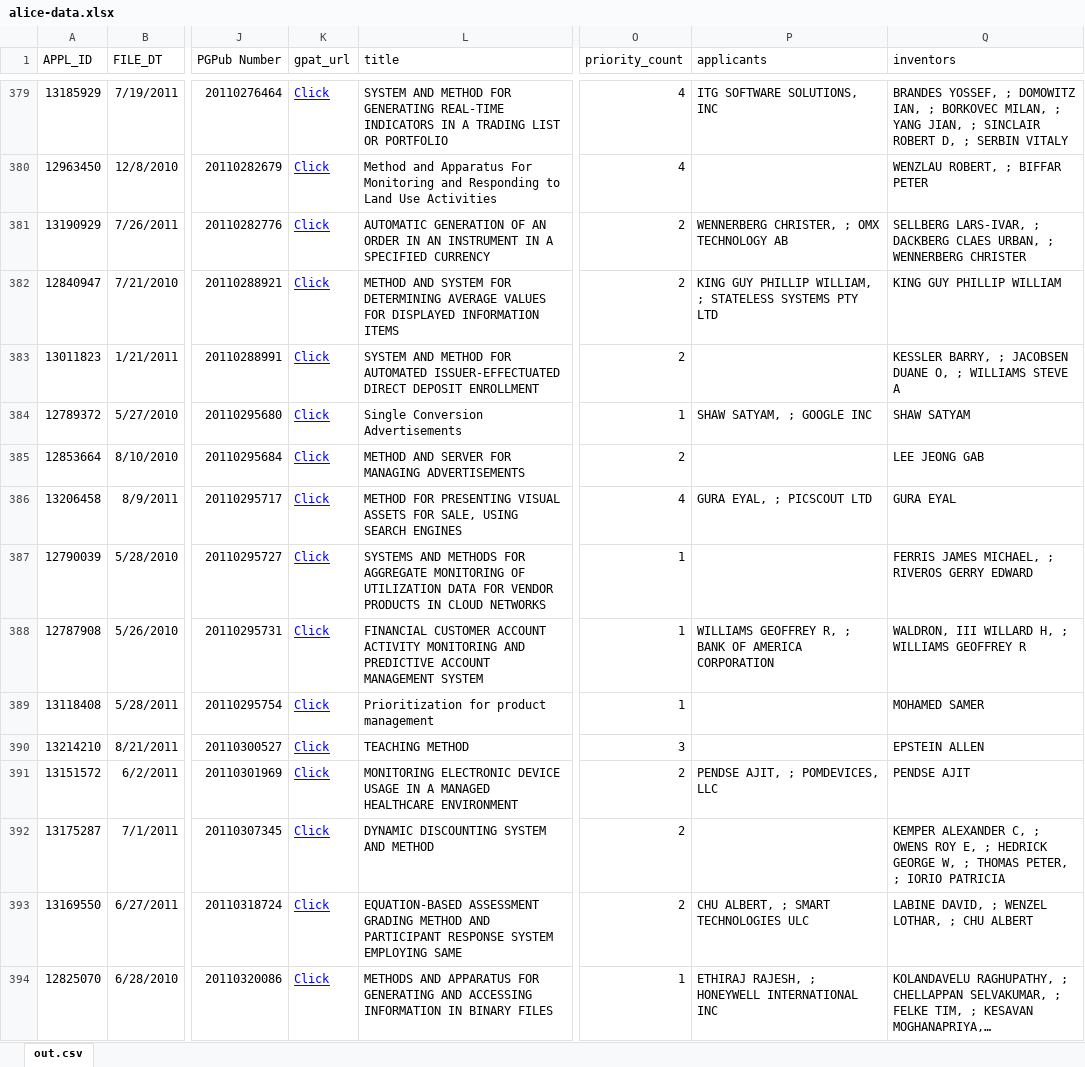
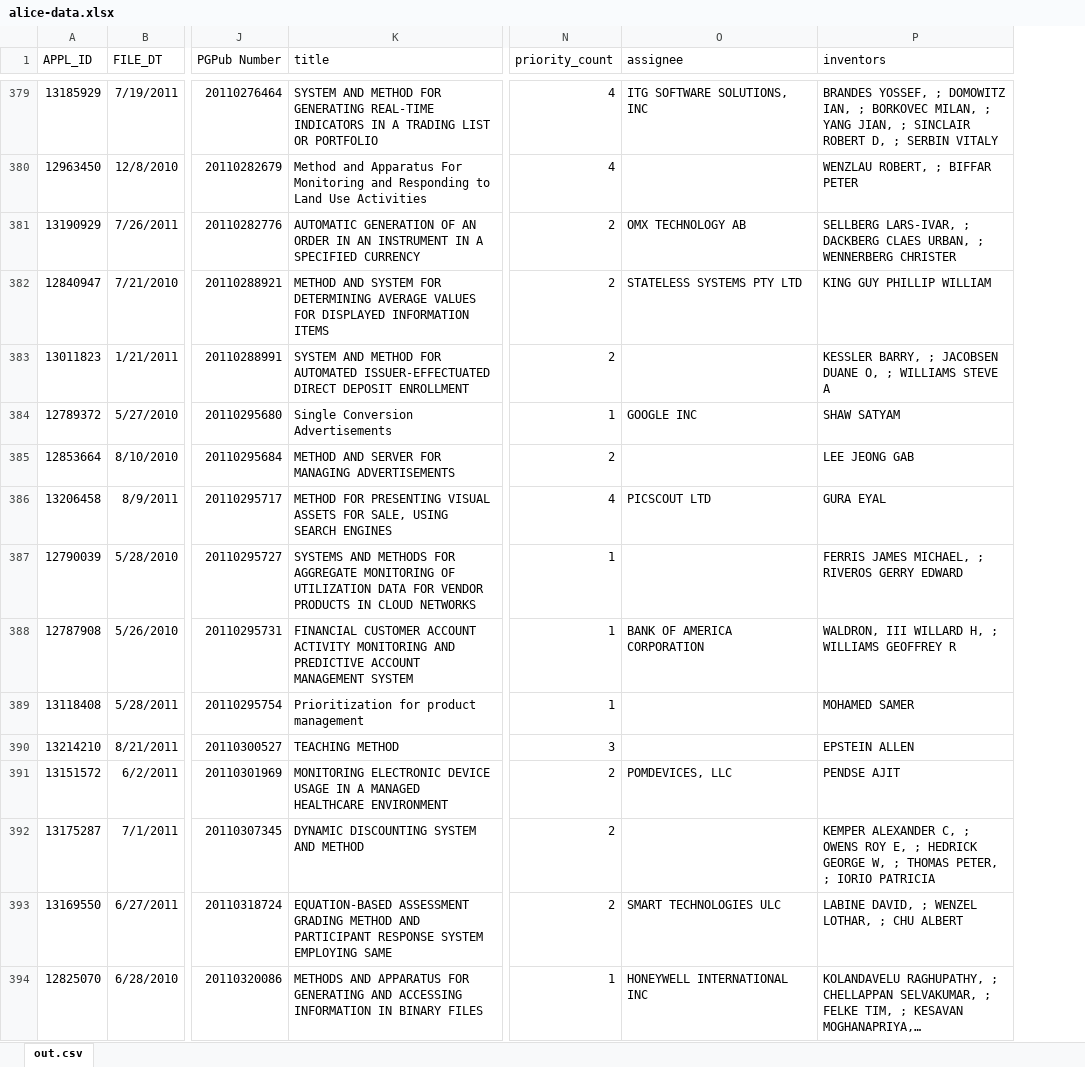
Before and after one commit to charlesduan/alice-foia, an Excel workbook: alice-data.xlsx, sheet out.csv, drawn as a sheet; only a part is shown, gaps mark what is left out; long unchanged cells end in …; values as stored, in another font and other column widths than the file's, no borders; removed rows and columns are numbered as before the commit, all else as after; the diff covers the shown part only; the diff names each change by its address in the sheet, - before the commit and + after, or states it on an @@ line.

```diff
--- a/alice-data.xlsx (sheet out.csv)
+++ b/alice-data.xlsx (sheet out.csv)
-column K (gpat_url), rows 379-394: all Click
-O1: applicants
+O1: assignee
-O381 (assignee): WENNERBERG CHRISTER, ; OMX TECHNOLOGY AB
+O381 (assignee): OMX TECHNOLOGY AB
-O382 (assignee): KING GUY PHILLIP WILLIAM, ; STATELESS SYSTEMS PTY LTD
+O382 (assignee): STATELESS SYSTEMS PTY LTD
-O384 (assignee): SHAW SATYAM, ; GOOGLE INC
+O384 (assignee): GOOGLE INC
-O386 (assignee): GURA EYAL, ; PICSCOUT LTD
+O386 (assignee): PICSCOUT LTD
-O388 (assignee): WILLIAMS GEOFFREY R, ; BANK OF AMERICA CORPORATION
+O388 (assignee): BANK OF AMERICA CORPORATION
-O391 (assignee): PENDSE AJIT, ; POMDEVICES, LLC
+O391 (assignee): POMDEVICES, LLC
-O393 (assignee): CHU ALBERT, ; SMART TECHNOLOGIES ULC
+O393 (assignee): SMART TECHNOLOGIES ULC
-O394 (assignee): ETHIRAJ RAJESH, ; HONEYWELL INTERNATIONAL INC
+O394 (assignee): HONEYWELL INTERNATIONAL INC
```
Also changed, not shown: 170 edited cells elsewhere in this sheet, 1 other file.
